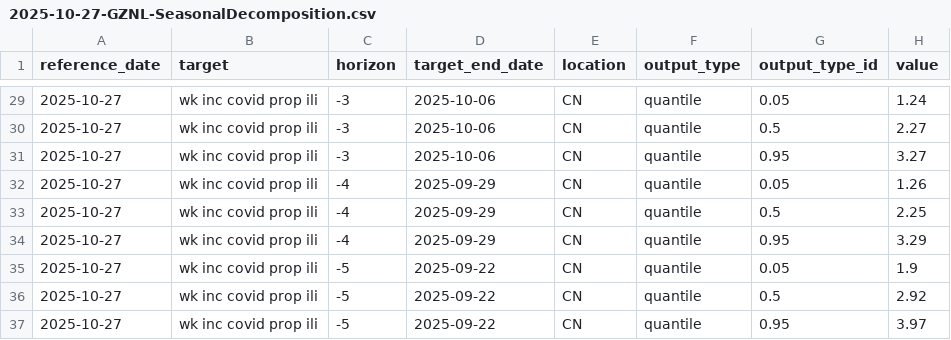
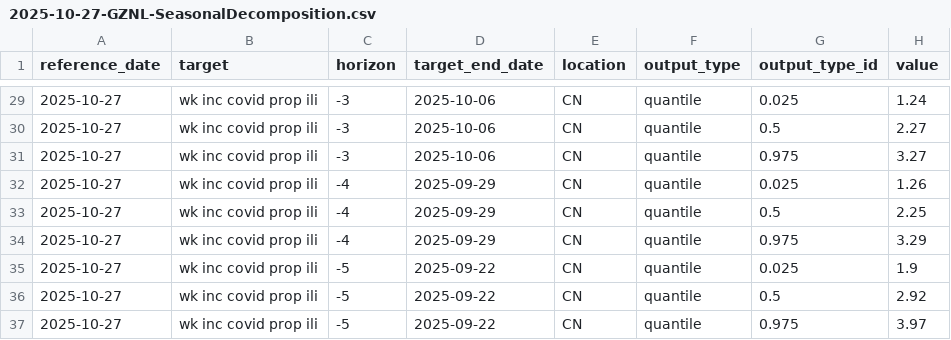
Before and after one commit to dailypartita/China-COVID-19-Forecast-Hub, a CSV file: model-output/GZNL-SeasonalDecomposition/2025-10-27-GZNL-SeasonalDecomposition.csv, drawn as a sheet; only a part is shown, gaps mark what is left out; the diff covers the shown part only.

```diff
--- a/model-output/GZNL-SeasonalDecomposition/2025-10-27-GZNL-SeasonalDecomposition.csv
+++ b/model-output/GZNL-SeasonalDecomposition/2025-10-27-GZNL-SeasonalDecomposition.csv
@@ -29,9 +29,9 @@ reference_date,target,horizon,target_end_date,location,output_type,output_type_i
-2025-10-27,wk inc covid prop ili,-3,2025-10-06,CN,quantile,0.05,1.24
+2025-10-27,wk inc covid prop ili,-3,2025-10-06,CN,quantile,0.025,1.24
 2025-10-27,wk inc covid prop ili,-3,2025-10-06,CN,quantile,0.5,2.27
-2025-10-27,wk inc covid prop ili,-3,2025-10-06,CN,quantile,0.95,3.27
-2025-10-27,wk inc covid prop ili,-4,2025-09-29,CN,quantile,0.05,1.26
+2025-10-27,wk inc covid prop ili,-3,2025-10-06,CN,quantile,0.975,3.27
+2025-10-27,wk inc covid prop ili,-4,2025-09-29,CN,quantile,0.025,1.26
 2025-10-27,wk inc covid prop ili,-4,2025-09-29,CN,quantile,0.5,2.25
-2025-10-27,wk inc covid prop ili,-4,2025-09-29,CN,quantile,0.95,3.29
-2025-10-27,wk inc covid prop ili,-5,2025-09-22,CN,quantile,0.05,1.9
+2025-10-27,wk inc covid prop ili,-4,2025-09-29,CN,quantile,0.975,3.29
+2025-10-27,wk inc covid prop ili,-5,2025-09-22,CN,quantile,0.025,1.9
 2025-10-27,wk inc covid prop ili,-5,2025-09-22,CN,quantile,0.5,2.92
-2025-10-27,wk inc covid prop ili,-5,2025-09-22,CN,quantile,0.95,3.97
+2025-10-27,wk inc covid prop ili,-5,2025-09-22,CN,quantile,0.975,3.97
```
Also changed, not shown: 18 edited cells elsewhere in this file, 1 other file.
